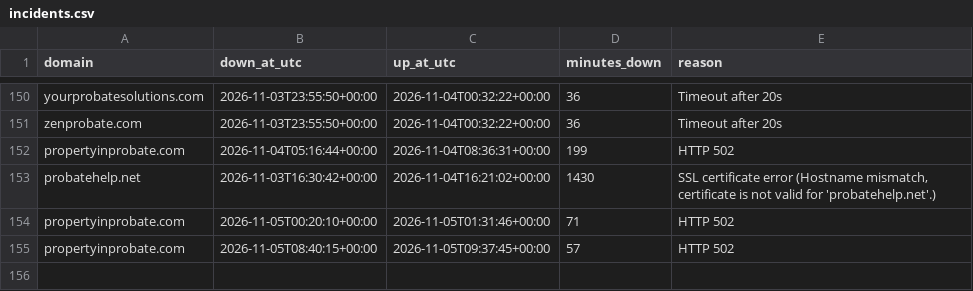
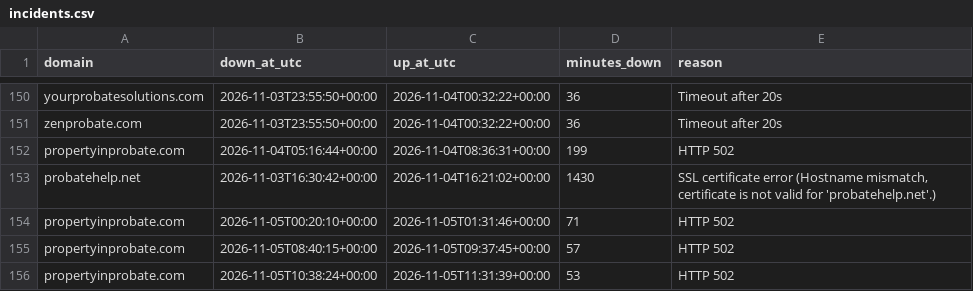
Before and after one commit to bchok75/uplcuptime, a CSV file: data/incidents.csv, drawn as a sheet; only a part is shown, gaps mark what is left out.

```diff
--- a/data/incidents.csv
+++ b/data/incidents.csv
@@ -155 +155,2 @@ propertyinprobate.com,2026-11-05T00:20:10+00:00,2026-11-05T01:31:46+00:00,71,HTT
 propertyinprobate.com,2026-11-05T08:40:15+00:00,2026-11-05T09:37:45+00:00,57,HTTP 502
+propertyinprobate.com,2026-11-05T10:38:24+00:00,2026-11-05T11:31:39+00:00,53,HTTP 502
```
Also changed, not shown: 2 other files.
